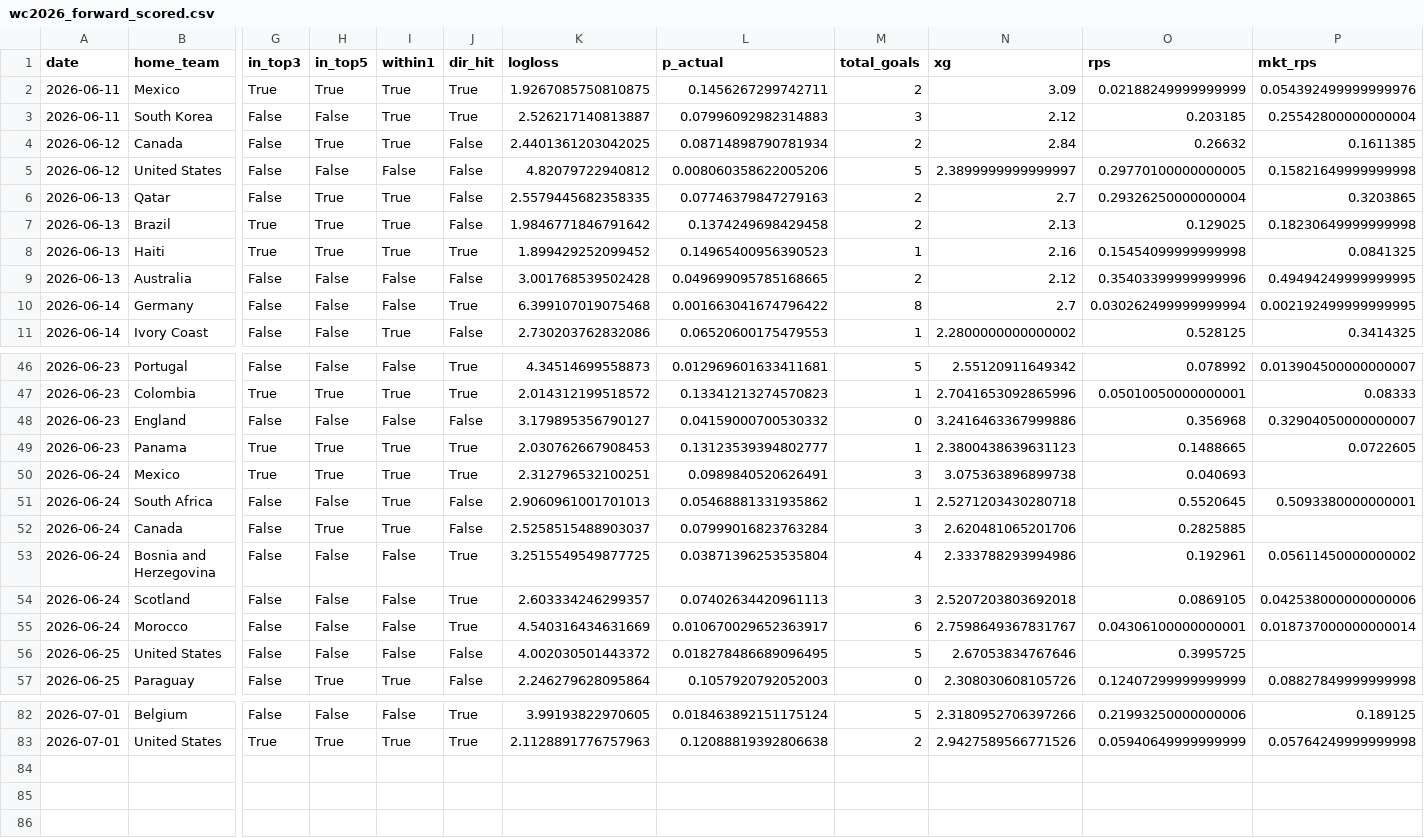
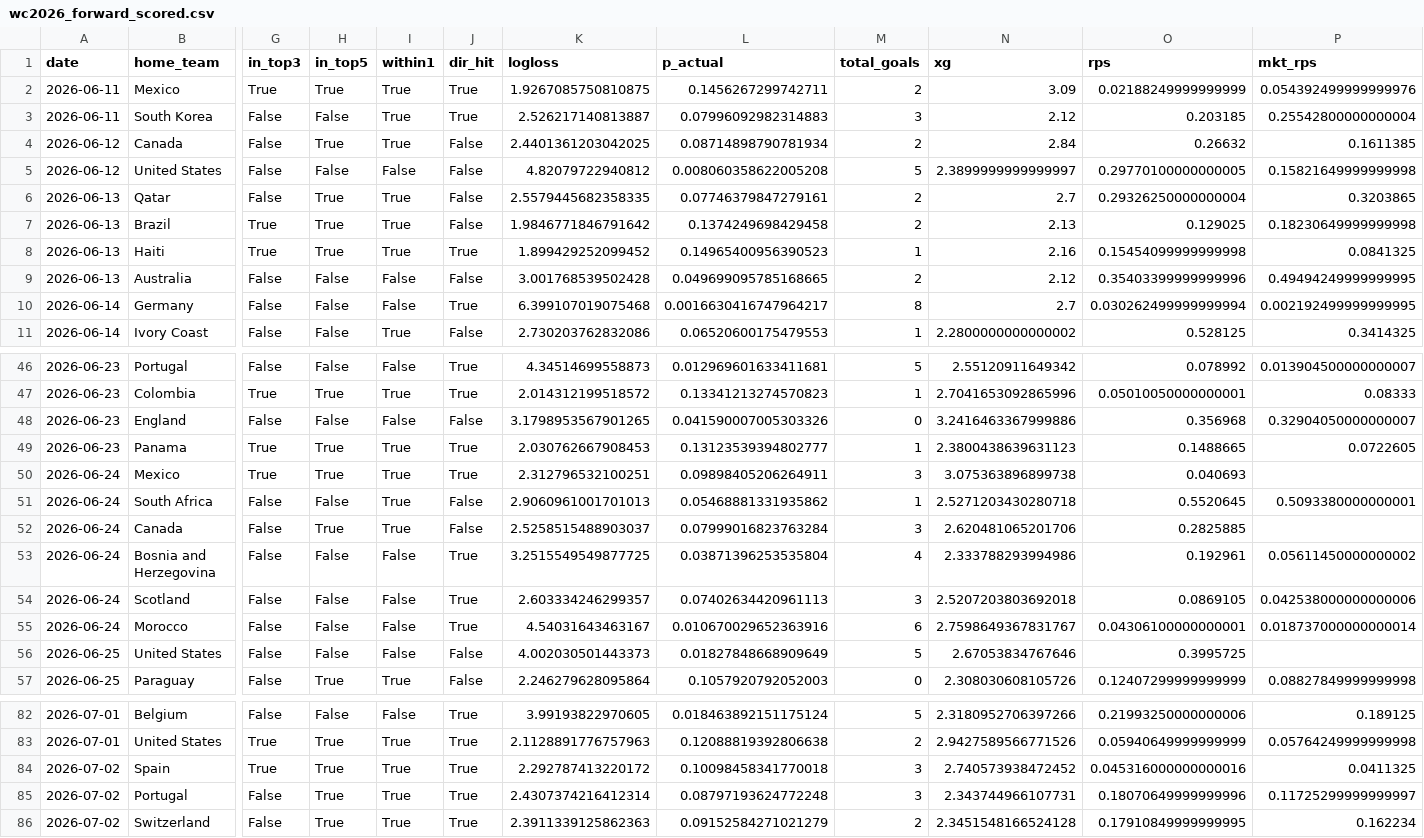
Before and after one commit to dorbarda/worldcup2026mode, a CSV file: reports/wc2026_forward_scored.csv, drawn as a sheet; only a part is shown, gaps mark what is left out; rows hold the shown columns only; the diff covers the shown part only; the diff names each change by its address in the sheet, - before the commit and + after, or states it on an @@ line.

```diff
--- a/reports/wc2026_forward_scored.csv
+++ b/reports/wc2026_forward_scored.csv
-L5 (p_actual): 0.008060358622005206
+L5 (p_actual): 0.008060358622005208
-L6 (p_actual): 0.07746379847279163
+L6 (p_actual): 0.07746379847279161
-L10 (p_actual): 0.001663041674796422
+L10 (p_actual): 0.0016630416747964217
-K48 (logloss): 3.179895356790127
+K48 (logloss): 3.1798953567901265
-L48 (p_actual): 0.04159000700530332
+L48 (p_actual): 0.041590007005303326
-L50 (p_actual): 0.0989840520626491
+L50 (p_actual): 0.09898405206264911
-K55 (logloss): 4.540316434631669
+K55 (logloss): 4.54031643463167
-L55 (p_actual): 0.010670029652363917
+L55 (p_actual): 0.010670029652363916
-K56 (logloss): 4.002030501443372
+K56 (logloss): 4.002030501443373
-L56 (p_actual): 0.018278486689096495
+L56 (p_actual): 0.01827848668909649
+row 84: 2026-07-02 | Spain | True | True | True | True | 2.292787413220172 | 0.10098458341770018 | 3 | 2.740573938472452 | 0.045316000000000016 | 0.0411325
+row 85: 2026-07-02 | Portugal | False | True | True | True | 2.4307374216412314 | 0.08797193624772248 | 3 | 2.343744966107731 | 0.18070649999999996 | 0.11725299999999997
+row 86: 2026-07-02 | Switzerland | False | True | True | True | 2.3911339125862363 | 0.09152584271021279 | 2 | 2.3451548166524128 | 0.17910849999999995 | 0.162234
```
Also changed, not shown: 4 edited cells elsewhere in this file, data/external/wc2026_forward_log.csv, data/external/wc2026_odds.csv, 5 other files.
